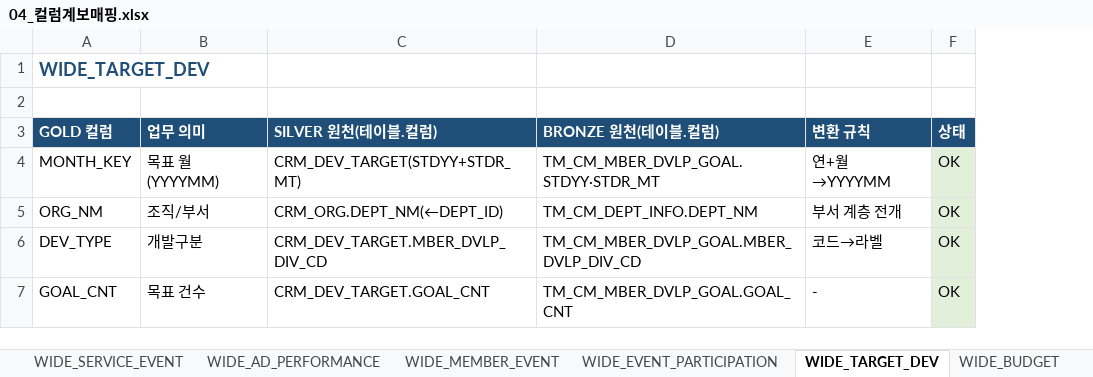
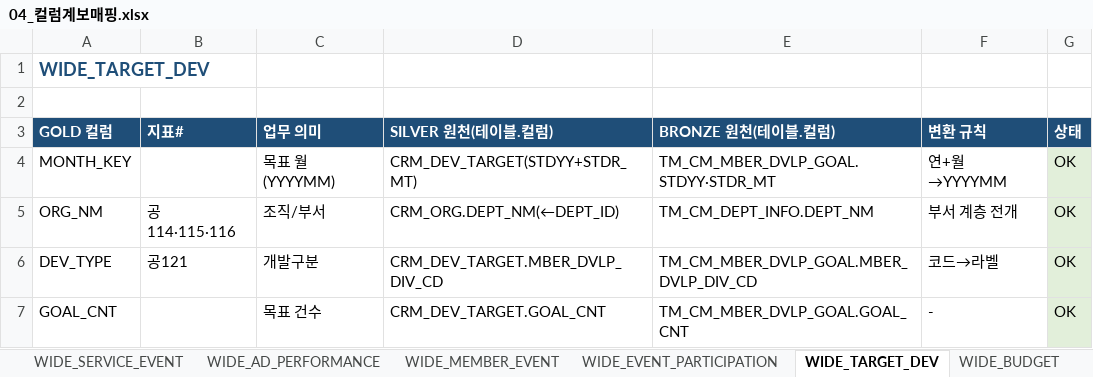
Before and after one commit to cih0802/snowflake_files, an Excel workbook: 30_output_share/04_컬럼계보매핑.xlsx, sheet WIDE_TARGET_DEV, drawn as a sheet; values as stored, in another font and other column widths than the file's, no borders; the diff names each change by its address in the sheet, - before the commit and + after, or states it on an @@ line.

```diff
--- a/30_output_share/04_컬럼계보매핑.xlsx (sheet WIDE_TARGET_DEV)
+++ b/30_output_share/04_컬럼계보매핑.xlsx (sheet WIDE_TARGET_DEV)
+column B (지표#), rows 5-6: 공114·115·116 | 공121
```
Also changed, not shown: sheet WIDE_MEMBER_EVENT, sheet WIDE_EVENT_PARTICIPATION, sheet WIDE_GA_BEHAVIOR, sheet WIDE_BUDGET, sheet WIDE_TARGET_BIZ, sheet WIDE_AD_PERFORMANCE, 2 more sheets, 28 other files.
